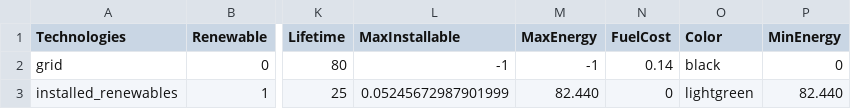
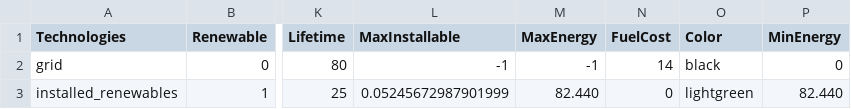
Before and after one commit to QuentinNativel/Energetic_modelling_SS2019, a CSV file: data/technologies_2_grid.csv, drawn as a sheet; only a part is shown, gaps mark what is left out; the diff names each change by its address in the sheet, - before the commit and + after, or states it on an @@ line.

```diff
--- a/data/technologies_2_grid.csv
+++ b/data/technologies_2_grid.csv
-N2 (FuelCost): 0.14
+N2 (FuelCost): 14
```
Also changed, not shown: data/technologies_1_100%.csv.
